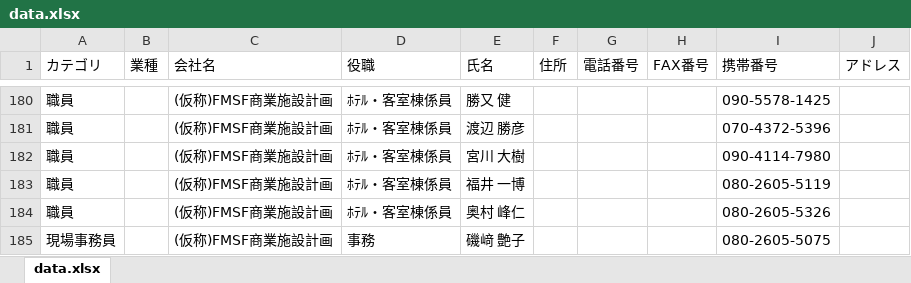
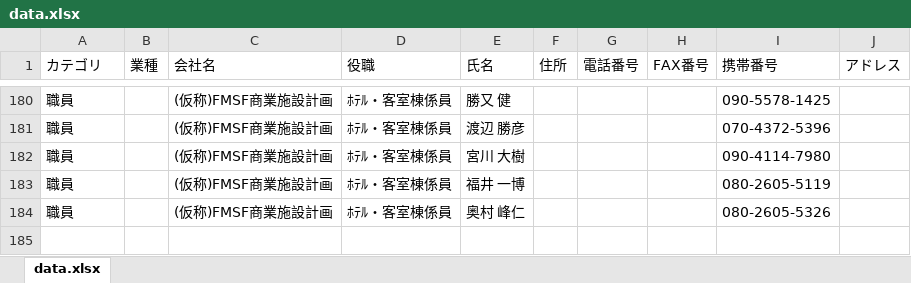
Before and after one commit to Tsuyako-kiuchi/FMSF-Direct-line, an Excel workbook: data.xlsx, sheet data.xlsx, drawn as a sheet; only a part is shown, gaps mark what is left out; values as stored, in another font and other column widths than the file's, no borders; the diff names each change by its address in the sheet, - before the commit and + after, or states it on an @@ line.

Commit message:
Update data.xlsx to trigger workflow

```diff
--- a/data.xlsx (sheet data.xlsx)
+++ b/data.xlsx (sheet data.xlsx)
-row 185: 現場事務員 |  | (仮称)FMSF商業施設計画 | 事務 | 磯﨑 艶子 |  |  |  | 080-2605-5075
```
